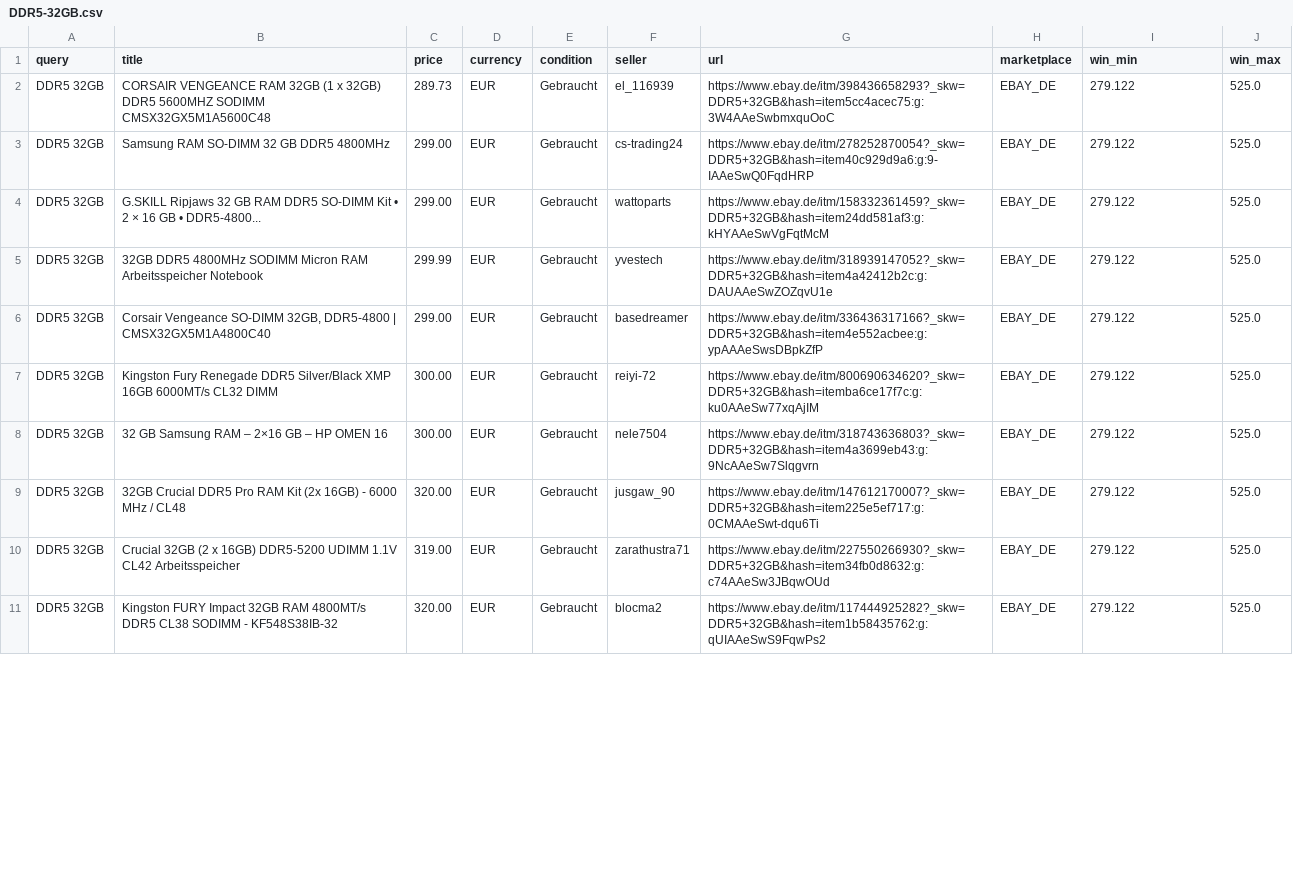
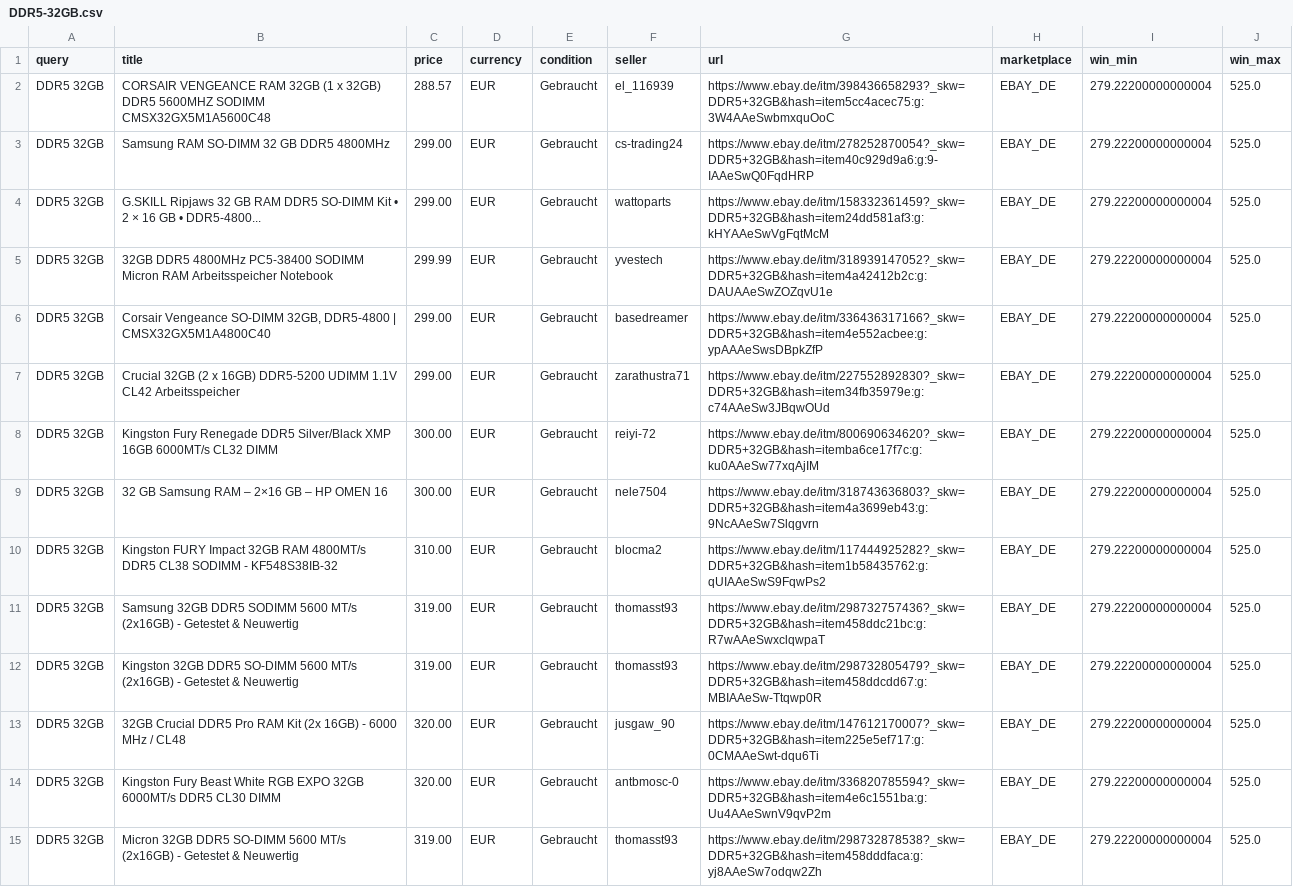
Before and after one commit to aicologne/aic-hardware-deals, a CSV file: site/data/deals/DDR5-32GB.csv, drawn as a sheet; only a part is shown; the diff covers the shown part only.

```diff
--- a/site/data/deals/DDR5-32GB.csv
+++ b/site/data/deals/DDR5-32GB.csv
@@ -1,11 +1,15 @@
 query,title,price,currency,condition,seller,url,marketplace,win_min,win_max
-DDR5 32GB,CORSAIR VENGEANCE RAM 32GB (1 x 32GB) DDR5 5600MHZ SODIMM CMSX32GX5M1A5600C48,289.73,EUR,Gebraucht,el_116939,https://www.ebay.de/itm/398436658293?_skw=DDR5+32GB&hash=item5cc4acec75:g:3W4AAeSwbmxquOoC,EBAY_DE,279.122,525.0
-DDR5 32GB,Samsung RAM SO-DIMM 32 GB DDR5 4800MHz,299.00,EUR,Gebraucht,cs-trading24,https://www.ebay.de/itm/278252870054?_skw=DDR5+32GB&hash=item40c929d9a6:g:9-IAAeSwQ0FqdHRP,EBAY_DE,279.122,525.0
-DDR5 32GB,G.SKILL Ripjaws 32 GB RAM DDR5 SO-DIMM Kit • 2 × 16 GB • DDR5-4800...,299.00,EUR,Gebraucht,wattoparts,https://www.ebay.de/itm/158332361459?_skw=DDR5+32GB&hash=item24dd581af3:g:kHYAAeSwVgFqtMcM,EBAY_DE,279.122,525.0
-DDR5 32GB,32GB DDR5 4800MHz SODIMM Micron RAM Arbeitsspeicher Notebook,299.99,EUR,Gebraucht,yvestech,https://www.ebay.de/itm/318939147052?_skw=DDR5+32GB&hash=item4a42412b2c:g:DAUAAeSwZOZqvU1e,EBAY_DE,279.122,525.0
-DDR5 32GB,"Corsair Vengeance SO-DIMM 32GB, DDR5-4800 | CMSX32GX5M1A4800C40",299.00,EUR,Gebraucht,basedreamer,https://www.ebay.de/itm/336436317166?_skw=DDR5+32GB&hash=item4e552acbee:g:ypAAAeSwsDBpkZfP,EBAY_DE,279.122,525.0
-DDR5 32GB,Kingston Fury Renegade DDR5 Silver/Black XMP 16GB 6000MT/s CL32 DIMM,300.00,EUR,Gebraucht,reiyi-72,https://www.ebay.de/itm/800690634620?_skw=DDR5+32GB&hash=itemba6ce17f7c:g:ku0AAeSw77xqAjIM,EBAY_DE,279.122,525.0
-DDR5 32GB,32 GB Samsung RAM – 2×16 GB – HP OMEN 16,300.00,EUR,Gebraucht,nele7504,https://www.ebay.de/itm/318743636803?_skw=DDR5+32GB&hash=item4a3699eb43:g:9NcAAeSw7Slqgvrn,EBAY_DE,279.122,525.0
-DDR5 32GB,32GB Crucial DDR5 Pro RAM Kit (2x 16GB) - 6000 MHz / CL48,320.00,EUR,Gebraucht,jusgaw_90,https://www.ebay.de/itm/147612170007?_skw=DDR5+32GB&hash=item225e5ef717:g:0CMAAeSwt-dqu6Ti,EBAY_DE,279.122,525.0
-DDR5 32GB,Crucial 32GB (2 x 16GB) DDR5-5200 UDIMM 1.1V CL42 Arbeitsspeicher,319.00,EUR,Gebraucht,zarathustra71,https://www.ebay.de/itm/227550266930?_skw=DDR5+32GB&hash=item34fb0d8632:g:c74AAeSw3JBqwOUd,EBAY_DE,279.122,525.0
-DDR5 32GB,Kingston FURY Impact 32GB RAM 4800MT/s DDR5 CL38 SODIMM  - KF548S38IB-32,320.00,EUR,Gebraucht,blocma2,https://www.ebay.de/itm/117444925282?_skw=DDR5+32GB&hash=item1b58435762:g:qUIAAeSwS9FqwPs2,EBAY_DE,279.122,525.0
+DDR5 32GB,CORSAIR VENGEANCE RAM 32GB (1 x 32GB) DDR5 5600MHZ SODIMM CMSX32GX5M1A5600C48,288.57,EUR,Gebraucht,el_116939,https://www.ebay.de/itm/398436658293?_skw=DDR5+32GB&hash=item5cc4acec75:g:3W4AAeSwbmxquOoC,EBAY_DE,279.22200000000004,525.0
+DDR5 32GB,Samsung RAM SO-DIMM 32 GB DDR5 4800MHz,299.00,EUR,Gebraucht,cs-trading24,https://www.ebay.de/itm/278252870054?_skw=DDR5+32GB&hash=item40c929d9a6:g:9-IAAeSwQ0FqdHRP,EBAY_DE,279.22200000000004,525.0
+DDR5 32GB,G.SKILL Ripjaws 32 GB RAM DDR5 SO-DIMM Kit • 2 × 16 GB • DDR5-4800...,299.00,EUR,Gebraucht,wattoparts,https://www.ebay.de/itm/158332361459?_skw=DDR5+32GB&hash=item24dd581af3:g:kHYAAeSwVgFqtMcM,EBAY_DE,279.22200000000004,525.0
+DDR5 32GB,32GB DDR5 4800MHz PC5-38400 SODIMM Micron RAM Arbeitsspeicher Notebook,299.99,EUR,Gebraucht,yvestech,https://www.ebay.de/itm/318939147052?_skw=DDR5+32GB&hash=item4a42412b2c:g:DAUAAeSwZOZqvU1e,EBAY_DE,279.22200000000004,525.0
+DDR5 32GB,"Corsair Vengeance SO-DIMM 32GB, DDR5-4800 | CMSX32GX5M1A4800C40",299.00,EUR,Gebraucht,basedreamer,https://www.ebay.de/itm/336436317166?_skw=DDR5+32GB&hash=item4e552acbee:g:ypAAAeSwsDBpkZfP,EBAY_DE,279.22200000000004,525.0
+DDR5 32GB,Crucial 32GB (2 x 16GB) DDR5-5200 UDIMM 1.1V CL42 Arbeitsspeicher,299.00,EUR,Gebraucht,zarathustra71,https://www.ebay.de/itm/227552892830?_skw=DDR5+32GB&hash=item34fb35979e:g:c74AAeSw3JBqwOUd,EBAY_DE,279.22200000000004,525.0
+DDR5 32GB,Kingston Fury Renegade DDR5 Silver/Black XMP 16GB 6000MT/s CL32 DIMM,300.00,EUR,Gebraucht,reiyi-72,https://www.ebay.de/itm/800690634620?_skw=DDR5+32GB&hash=itemba6ce17f7c:g:ku0AAeSw77xqAjIM,EBAY_DE,279.22200000000004,525.0
+DDR5 32GB,32 GB Samsung RAM – 2×16 GB – HP OMEN 16,300.00,EUR,Gebraucht,nele7504,https://www.ebay.de/itm/318743636803?_skw=DDR5+32GB&hash=item4a3699eb43:g:9NcAAeSw7Slqgvrn,EBAY_DE,279.22200000000004,525.0
+DDR5 32GB,Kingston FURY Impact 32GB RAM 4800MT/s DDR5 CL38 SODIMM  - KF548S38IB-32,310.00,EUR,Gebraucht,blocma2,https://www.ebay.de/itm/117444925282?_skw=DDR5+32GB&hash=item1b58435762:g:qUIAAeSwS9FqwPs2,EBAY_DE,279.22200000000004,525.0
+DDR5 32GB,Samsung 32GB DDR5 SODIMM 5600 MT/s (2x16GB) - Getestet & Neuwertig,319.00,EUR,Gebraucht,thomasst93,https://www.ebay.de/itm/298732757436?_skw=DDR5+32GB&hash=item458ddc21bc:g:R7wAAeSwxclqwpaT,EBAY_DE,279.22200000000004,525.0
+DDR5 32GB,Kingston 32GB DDR5 SO-DIMM 5600 MT/s (2x16GB) - Getestet & Neuwertig,319.00,EUR,Gebraucht,thomasst93,https://www.ebay.de/itm/298732805479?_skw=DDR5+32GB&hash=item458ddcdd67:g:MBIAAeSw-Ttqwp0R,EBAY_DE,279.22200000000004,525.0
+DDR5 32GB,32GB Crucial DDR5 Pro RAM Kit (2x 16GB) - 6000 MHz / CL48,320.00,EUR,Gebraucht,jusgaw_90,https://www.ebay.de/itm/147612170007?_skw=DDR5+32GB&hash=item225e5ef717:g:0CMAAeSwt-dqu6Ti,EBAY_DE,279.22200000000004,525.0
+DDR5 32GB,Kingston Fury Beast White RGB EXPO 32GB 6000MT/s DDR5 CL30 DIMM,320.00,EUR,Gebraucht,antbmosc-0,https://www.ebay.de/itm/336820785594?_skw=DDR5+32GB&hash=item4e6c1551ba:g:Uu4AAeSwnV9qvP2m,EBAY_DE,279.22200000000004,525.0
+DDR5 32GB,Micron 32GB DDR5 SO-DIMM 5600 MT/s (2x16GB) - Getestet & Neuwertig,319.00,EUR,Gebraucht,thomasst93,https://www.ebay.de/itm/298732878538?_skw=DDR5+32GB&hash=item458dddfaca:g:yj8AAeSw7odqw2Zh,EBAY_DE,279.22200000000004,525.0
```
Also changed, not shown: 3 added rows, 4 removed rows and 36 edited cells elsewhere in this file, site/data/deals/Nvidia-Quadro-RTX.csv, site/data/deals/RTX-3090.csv, 37 other files.
